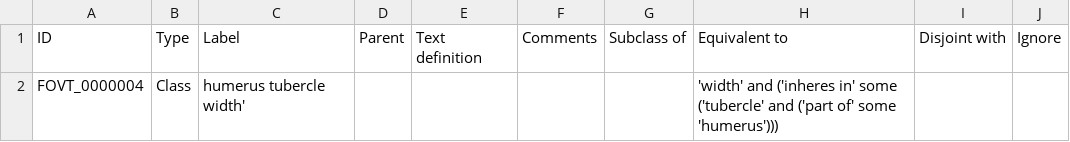
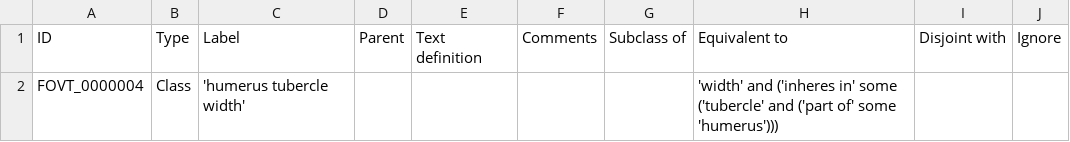
Before and after one commit to futres/fovt, a CSV file: src/entities/fovt_classes.csv, drawn as a sheet.

Commit message:
Update fovt_classes.csv

```diff
--- a/src/entities/fovt_classes.csv
+++ b/src/entities/fovt_classes.csv
@@ -1,2 +1,2 @@
 ID,Type,Label,Parent,Text definition,Comments,Subclass of,Equivalent to,Disjoint with,Ignore
-FOVT_0000004,Class,humerus tubercle width',,,,,'width' and ('inheres in' some ('tubercle' and ('part of' some 'humerus'))),,
+FOVT_0000004,Class,'humerus tubercle width',,,,,'width' and ('inheres in' some ('tubercle' and ('part of' some 'humerus'))),,
```
